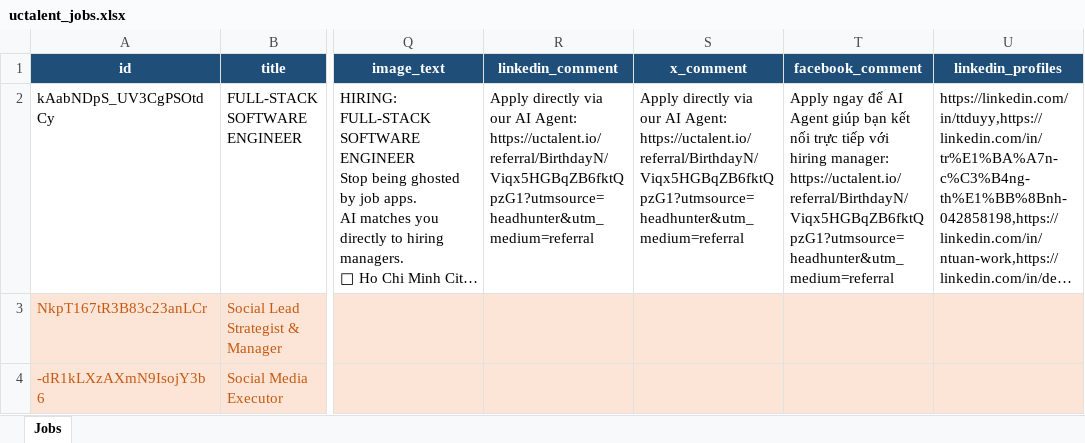
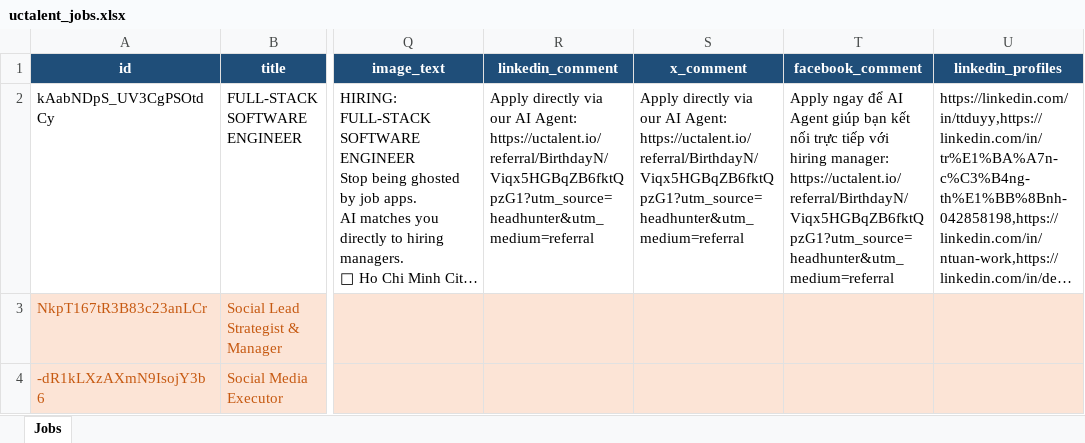
Before and after one commit to nhat251/linkedin-outreach, an Excel workbook: uctalent_jobs.xlsx, sheet Jobs, drawn as a sheet; only a part is shown, gaps mark what is left out; long unchanged cells end in …; values as stored, in another font and other column widths than the file's, no borders; ↵ is a line break in a cell; the diff covers the shown part only; the diff names each change by its address in the sheet, - before the commit and + after, or states it on an @@ line.

```diff
--- a/uctalent_jobs.xlsx (sheet Jobs)
+++ b/uctalent_jobs.xlsx (sheet Jobs)
-R2 (linkedin_comment): …AI Agent: ↵ https://uctalent.io/referral/BirthdayN/Viqx5HGBqZB6fktQpzG1?utmsource=headhunter&utm_medium=referral
+R2 (linkedin_comment): …AI Agent: ↵ https://uctalent.io/referral/BirthdayN/Viqx5HGBqZB6fktQpzG1?utm_source=headhunter&utm_medium=referral
-S2 (x_comment): …AI Agent: ↵ https://uctalent.io/referral/BirthdayN/Viqx5HGBqZB6fktQpzG1?utmsource=headhunter&utm_medium=referral
+S2 (x_comment): …AI Agent: ↵ https://uctalent.io/referral/BirthdayN/Viqx5HGBqZB6fktQpzG1?utm_source=headhunter&utm_medium=referral
-T2 (facebook_comment): …hiring manager: ↵ https://uctalent.io/referral/BirthdayN/Viqx5HGBqZB6fktQpzG1?utmsource=headhunter&utm_medium=referral
+T2 (facebook_comment): …hiring manager: ↵ https://uctalent.io/referral/BirthdayN/Viqx5HGBqZB6fktQpzG1?utm_source=headhunter&utm_medium=referral
```
Also changed, not shown: 14 edited cells elsewhere in this sheet, 2 other files.
